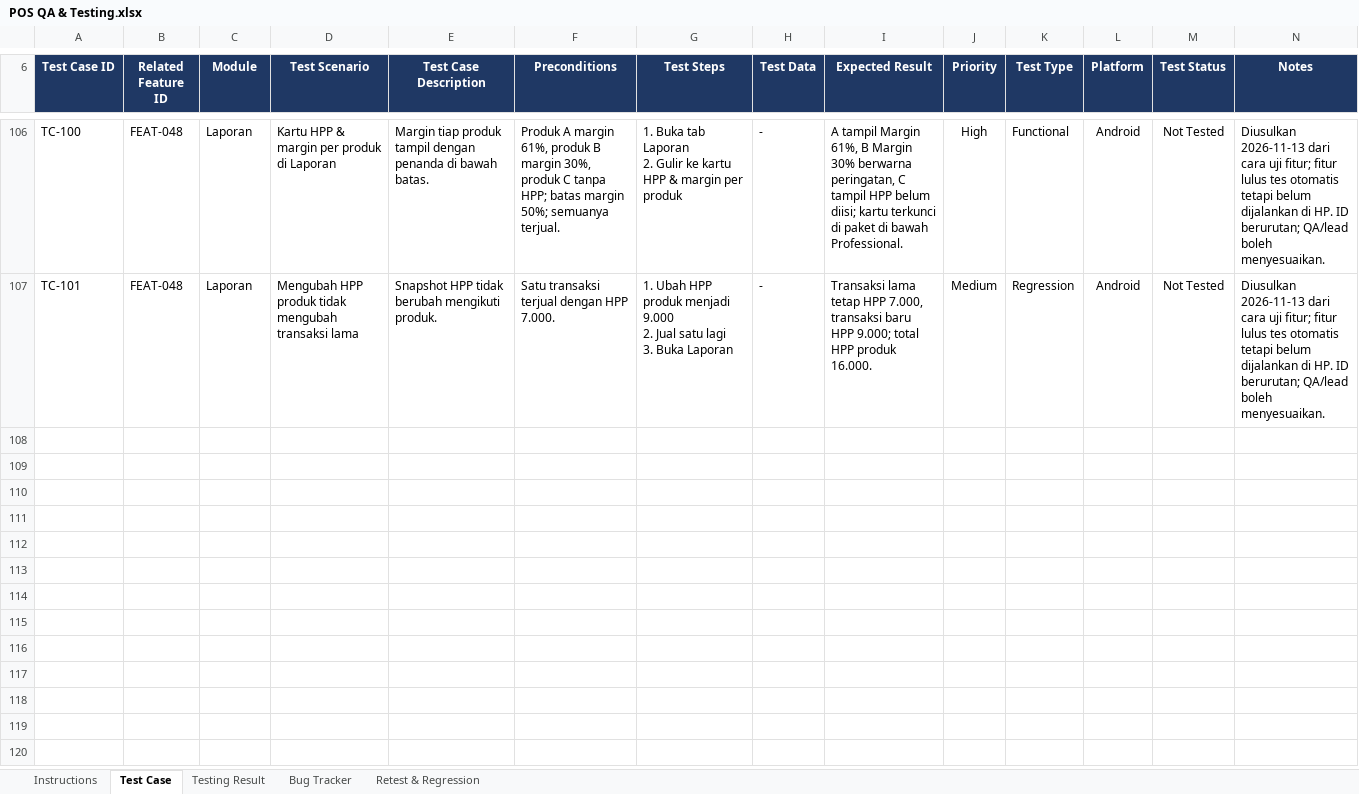
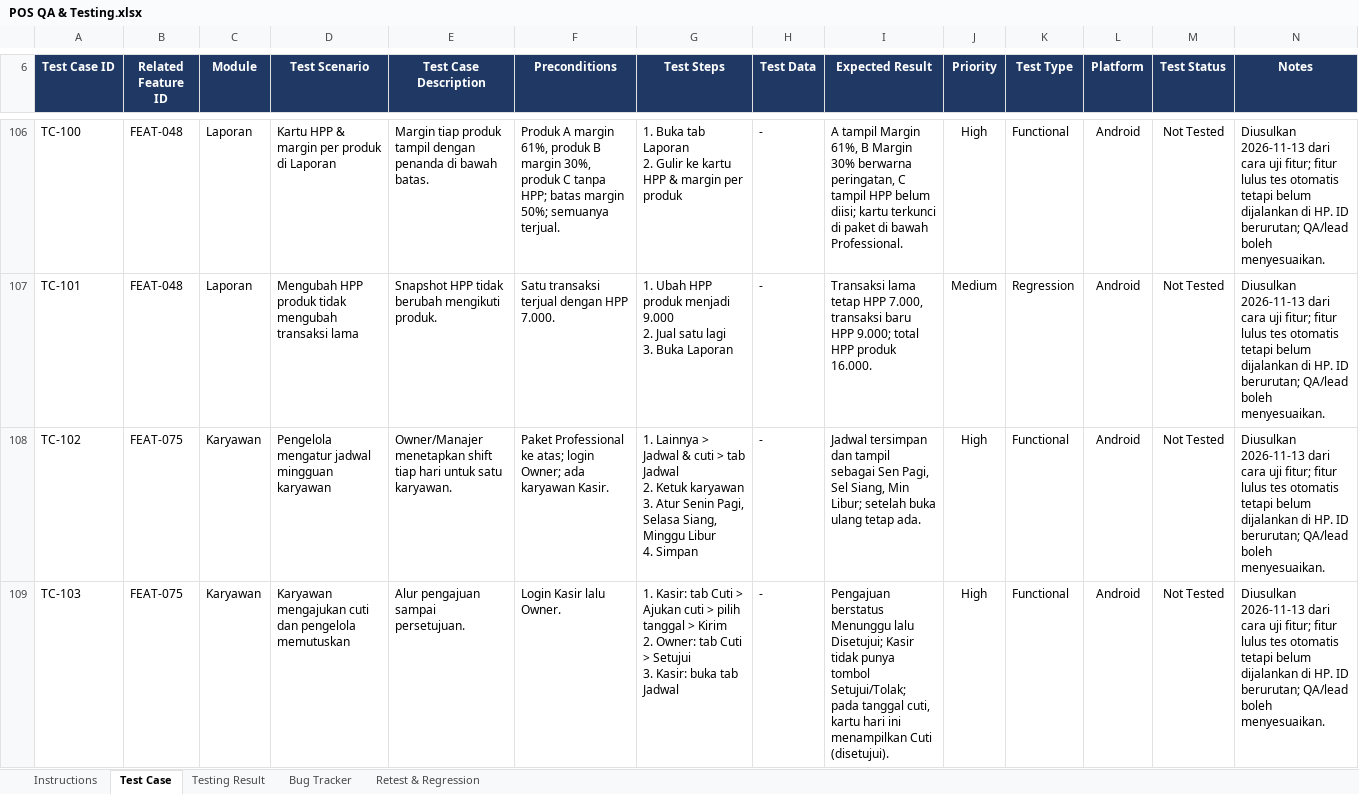
Before and after one commit to imogideveloper/Flutter-Mobile-POS, an Excel workbook: docs/dokumentasi-qa/POS QA & Testing.xlsx, sheet Test Case, drawn as a sheet; only a part is shown, gaps mark what is left out; values as stored, in another font and other column widths than the file's, no borders; conditional formats and table styles not drawn; ↵ is a line break in a cell; the diff covers the shown part only; the diff names each change by its address in the sheet, - before the commit and + after, or states it on an @@ line.

```diff
--- a/docs/dokumentasi-qa/POS QA & Testing.xlsx (sheet Test Case)
+++ b/docs/dokumentasi-qa/POS QA & Testing.xlsx (sheet Test Case)
+row 108: TC-102 | FEAT-075 | Karyawan | Pengelola mengatur jadwal mingguan karyawan | Owner/Manajer menetapkan shift tiap hari untuk satu karyawan. | Paket Professional ke atas; login Owner; ada karyawan Kasir. | 1. Lainnya > Jadwal & cuti > tab Jadwal ↵ 2. Ketuk karyawan ↵ 3. Atur Senin Pagi, Selasa Siang, Minggu Libur ↵ 4. Simpan | - | Jadwal tersimpan dan tampil sebagai Sen Pagi, Sel Siang, Min Libur; setelah buka ulang tetap ada. | High | Functional | Android | Not Tested | Diusulkan 2026-11-13 dari cara uji fitur; fitur lulus tes otomatis tetapi belum dijalankan di HP. ID berurutan; QA/lead boleh menyesuaikan.
+row 109: TC-103 | FEAT-075 | Karyawan | Karyawan mengajukan cuti dan pengelola memutuskan | Alur pengajuan sampai persetujuan. | Login Kasir lalu Owner. | 1. Kasir: tab Cuti > Ajukan cuti > pilih tanggal > Kirim ↵ 2. Owner: tab Cuti > Setujui ↵ 3. Kasir: buka tab Jadwal | - | Pengajuan berstatus Menunggu lalu Disetujui; Kasir tidak punya tombol Setujui/Tolak; pada tanggal cuti, kartu hari ini menampilkan Cuti (disetujui). | High | Functional | Android | Not Tested | Diusulkan 2026-11-13 dari cara uji fitur; fitur lulus tes otomatis tetapi belum dijalankan di HP. ID berurutan; QA/lead boleh menyesuaikan.
```
Also changed, not shown: 2 added rows elsewhere in this sheet, sheet Instructions, docs/dokumentasi-qa/POS Project Tracker.xlsx, docs/dokumentasi-qa/POS UAT & Release.xlsx, 28 other files.
